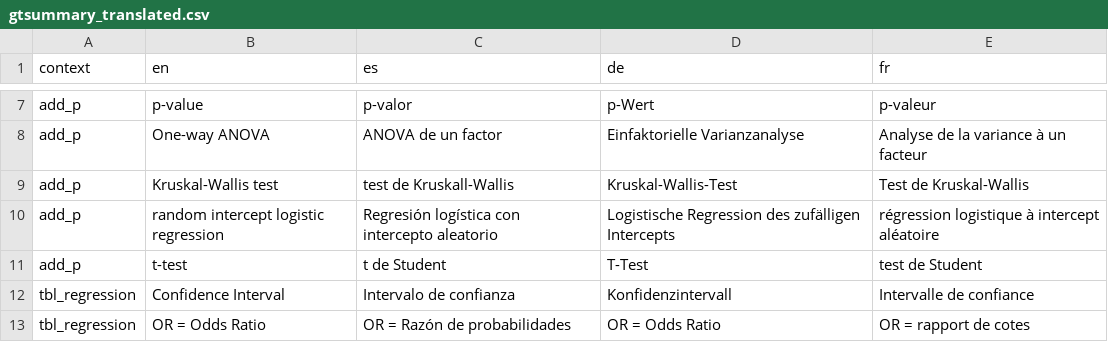
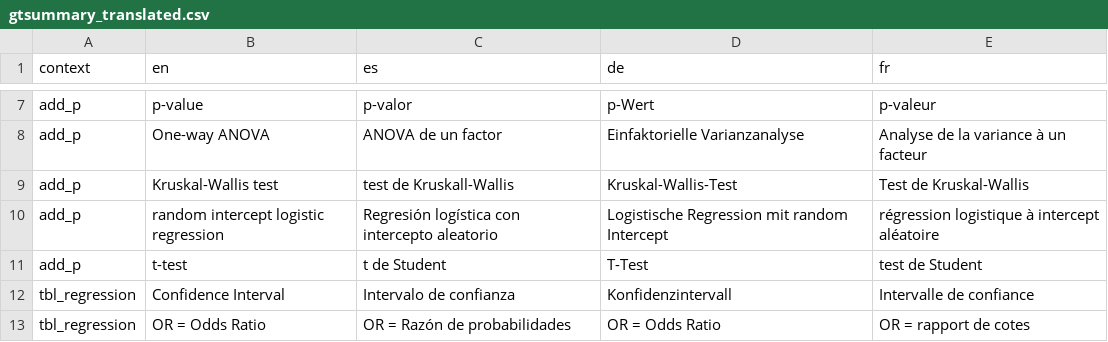
Before and after one commit to ddsjoberg/gtsummary, a CSV file: data-raw/gtsummary_translated.csv, drawn as a sheet; only a part is shown, gaps mark what is left out.

```diff
--- a/data-raw/gtsummary_translated.csv
+++ b/data-raw/gtsummary_translated.csv
@@ -9,3 +9,3 @@ add_p,One-way ANOVA,ANOVA de un factor,Einfaktorielle Varianzanalyse,Analyse de
 add_p,Kruskal-Wallis test,test de Kruskall-Wallis,Kruskal-Wallis-Test,Test de Kruskal-Wallis
-add_p,random intercept logistic regression,Regresión logística con intercepto aleatorio,Logistische Regression des zufälligen Intercepts,régression logistique à intercept aléatoire
+add_p,random intercept logistic regression,Regresión logística con intercepto aleatorio,Logistische Regression mit random Intercept,régression logistique à intercept aléatoire
 add_p,t-test,t de Student,T-Test,test de Student
```
Also changed, not shown: 1 other file.
